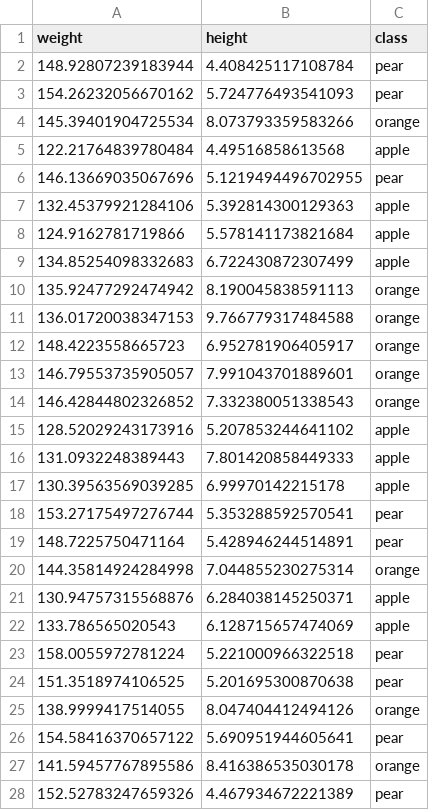
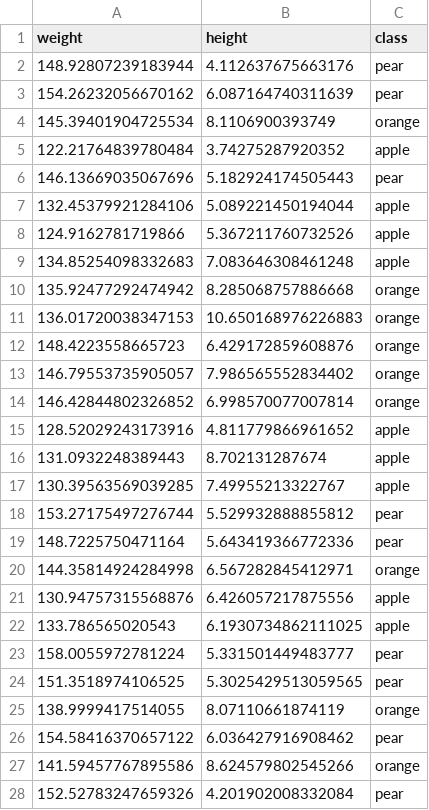
Before and after one commit to Napam/JallaResearch, a CSV file: nnarticle/datasets/apples_oranges_pears.csv, drawn as a sheet; only a part is shown; the diff covers the shown part only.

```diff
--- a/nnarticle/datasets/apples_oranges_pears.csv
+++ b/nnarticle/datasets/apples_oranges_pears.csv
@@ -1,28 +1,28 @@
 weight,height,class
-148.92807239183944,4.408425117108784,pear
-154.26232056670162,5.724776493541093,pear
-145.39401904725534,8.073793359583266,orange
-122.21764839780484,4.49516858613568,apple
-146.13669035067696,5.1219494496702955,pear
-132.45379921284106,5.392814300129363,apple
-124.9162781719866,5.578141173821684,apple
-134.85254098332683,6.722430872307499,apple
-135.92477292474942,8.190045838591113,orange
-136.01720038347153,9.766779317484588,orange
-148.4223558665723,6.952781906405917,orange
-146.79553735905057,7.991043701889601,orange
-146.42844802326852,7.332380051338543,orange
-128.52029243173916,5.207853244641102,apple
-131.0932248389443,7.801420858449333,apple
-130.39563569039285,6.99970142215178,apple
-153.27175497276744,5.353288592570541,pear
-148.7225750471164,5.428946244514891,pear
-144.35814924284998,7.044855230275314,orange
-130.94757315568876,6.284038145250371,apple
-133.786565020543,6.128715657474069,apple
-158.0055972781224,5.221000966322518,pear
-151.3518974106525,5.201695300870638,pear
-138.9999417514055,8.047404412494126,orange
-154.58416370657122,5.690951944605641,pear
-141.59457767895586,8.416386535030178,orange
-152.52783247659326,4.467934672221389,pear
+148.92807239183944,4.112637675663176,pear
+154.26232056670162,6.087164740311639,pear
+145.39401904725534,8.1106900393749,orange
+122.21764839780484,3.74275287920352,apple
+146.13669035067696,5.182924174505443,pear
+132.45379921284106,5.089221450194044,apple
+124.9162781719866,5.367211760732526,apple
+134.85254098332683,7.083646308461248,apple
+135.92477292474942,8.285068757886668,orange
+136.01720038347153,10.650168976226883,orange
+148.4223558665723,6.429172859608876,orange
+146.79553735905057,7.986565552834402,orange
+146.42844802326852,6.998570077007814,orange
+128.52029243173916,4.811779866961652,apple
+131.0932248389443,8.702131287674,apple
+130.39563569039285,7.49955213322767,apple
+153.27175497276744,5.529932888855812,pear
+148.7225750471164,5.643419366772336,pear
+144.35814924284998,6.567282845412971,orange
+130.94757315568876,6.426057217875556,apple
+133.786565020543,6.1930734862111025,apple
+158.0055972781224,5.331501449483777,pear
+151.3518974106525,5.3025429513059565,pear
+138.9999417514055,8.07110661874119,orange
+154.58416370657122,6.036427916908462,pear
+141.59457767895586,8.624579802545266,orange
+152.52783247659326,4.201902008332084,pear
```
Also changed, not shown: 63 edited cells elsewhere in this file, nnarticle/datasets/apples_and_oranges.csv, 10 other files.
